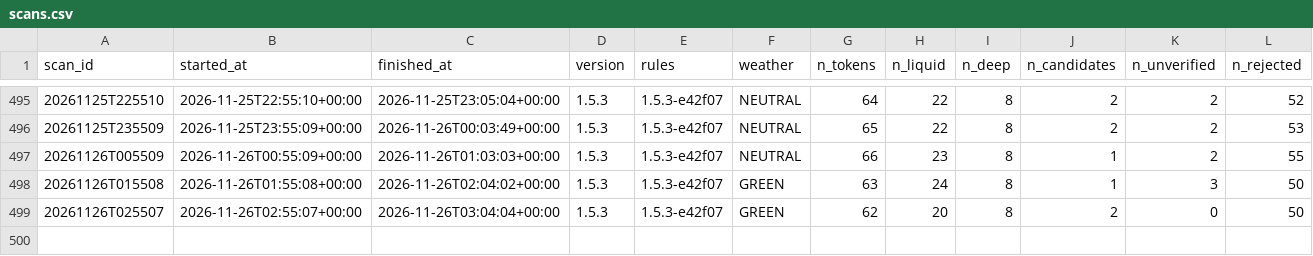
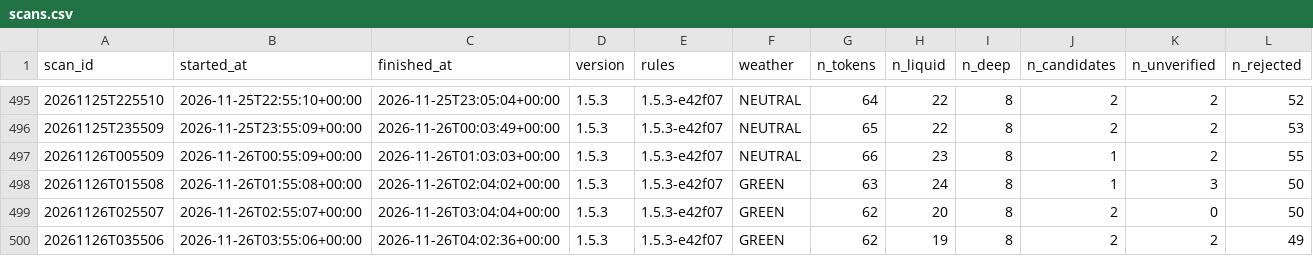
Before and after one commit to mayorzb/nexus-hq, a CSV file: data_v15/scans.csv, drawn as a sheet; only a part is shown, gaps mark what is left out; rows hold the shown columns only; the diff names each change by its address in the sheet, - before the commit and + after, or states it on an @@ line.

Commit message:
v1.5 paper scan 2026-11-26 04:02 UTC

```diff
--- a/data_v15/scans.csv
+++ b/data_v15/scans.csv
+row 500: 20261126T035506 | 2026-11-26T03:55:06+00:00 | 2026-11-26T04:02:36+00:00 | 1.5.3 | 1.5.3-e42f07 | GREEN | 62 | 19 | 8 | 2 | 2 | 49
```
Also changed, not shown: 9 other files.
